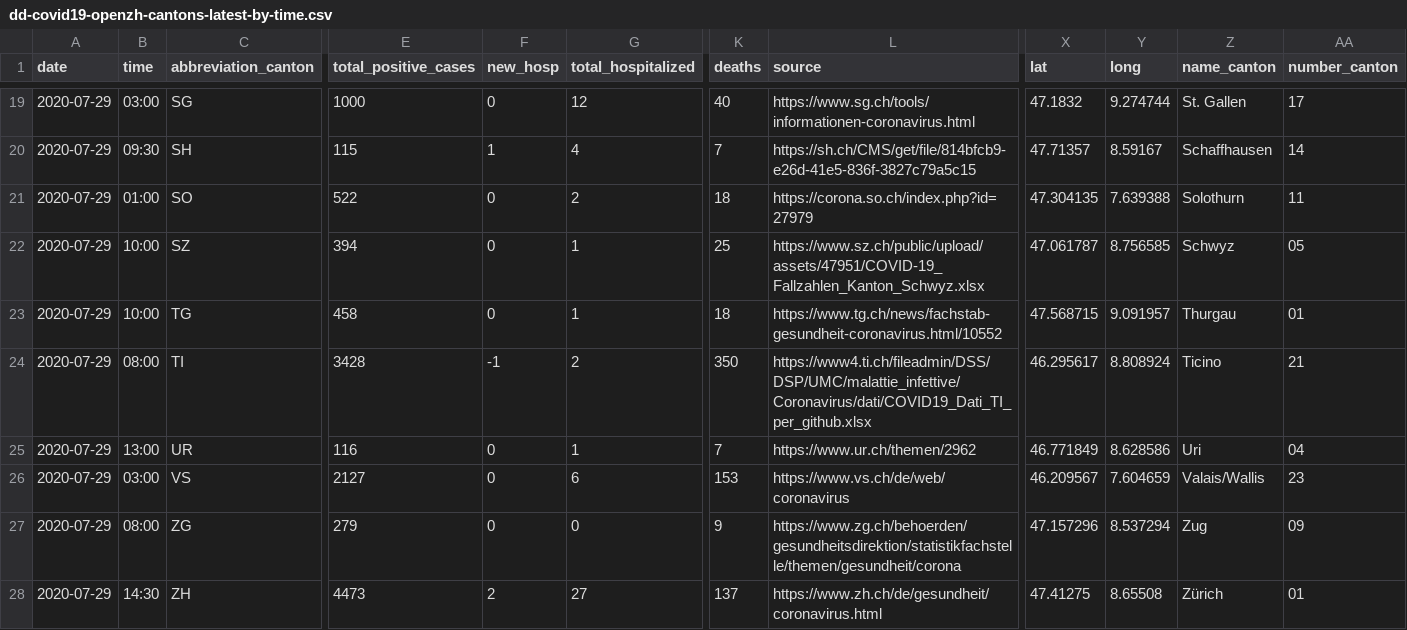
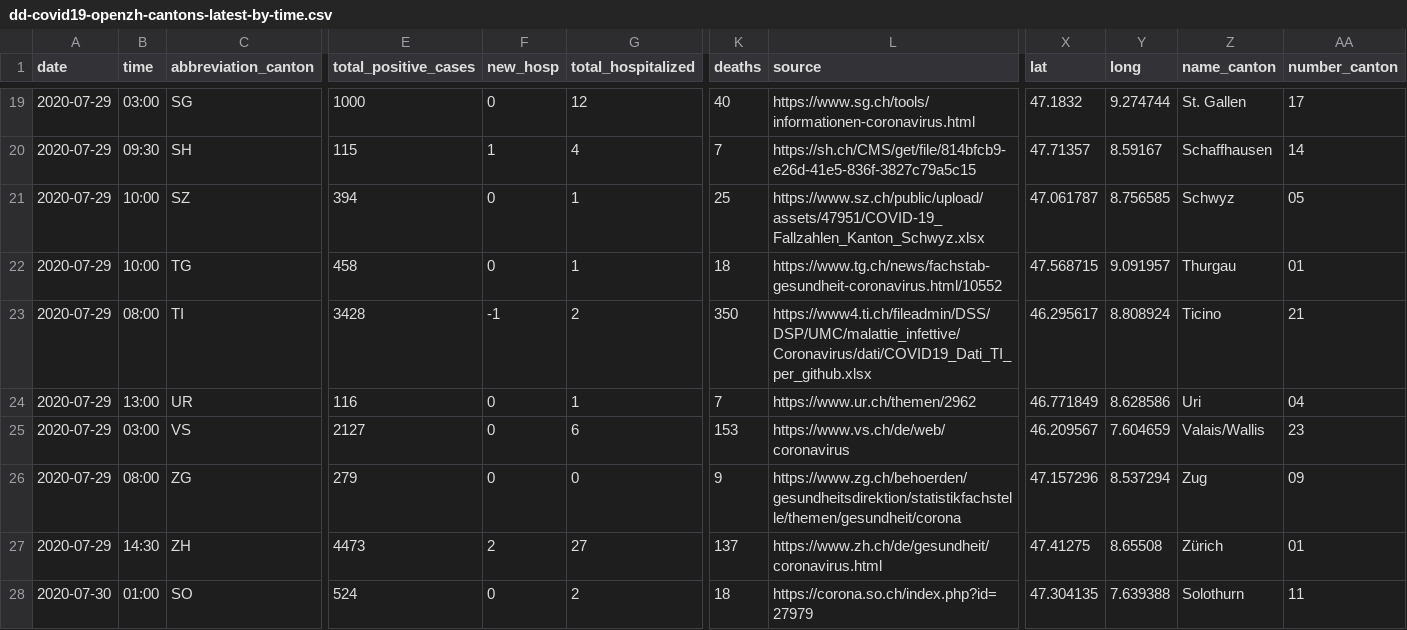
Before and after one commit to ddrobotec/ddrobotec.github.io, a CSV file: covid19_openzh_data/dd-covid19-openzh-cantons-latest-by-time.csv, drawn as a sheet; only a part is shown, gaps mark what is left out; removed rows and columns are numbered as before the commit, all else as after; rows hold the shown columns only; the diff names each change by its address in the sheet, - before the commit and + after, or states it on an @@ line.

```diff
--- a/covid19_openzh_data/dd-covid19-openzh-cantons-latest-by-time.csv
+++ b/covid19_openzh_data/dd-covid19-openzh-cantons-latest-by-time.csv
-row 21: 2020-07-29 | 01:00 | SO | 522 | 0 | 2 | 18 | https://corona.so.ch/index.php?id=27979 | 47.304135 | 7.639388 | Solothurn | 11
+row 28: 2020-07-30 | 01:00 | SO | 524 | 0 | 2 | 18 | https://corona.so.ch/index.php?id=27979 | 47.304135 | 7.639388 | Solothurn | 11
```
Also changed, not shown: covid19_openzh_data/dd-covid19-openzh-cantons-latest.csv, covid19_openzh_data/dd-covid19-openzh-cantons-latest_v3.csv, 3 other files.
